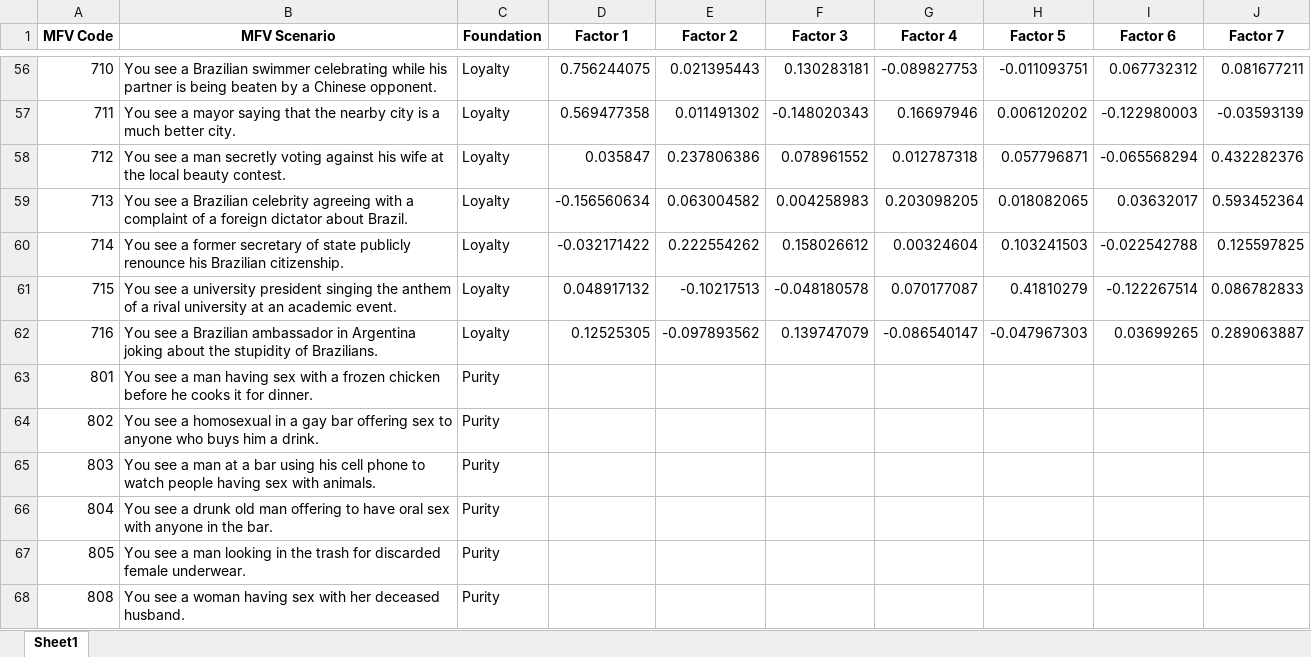
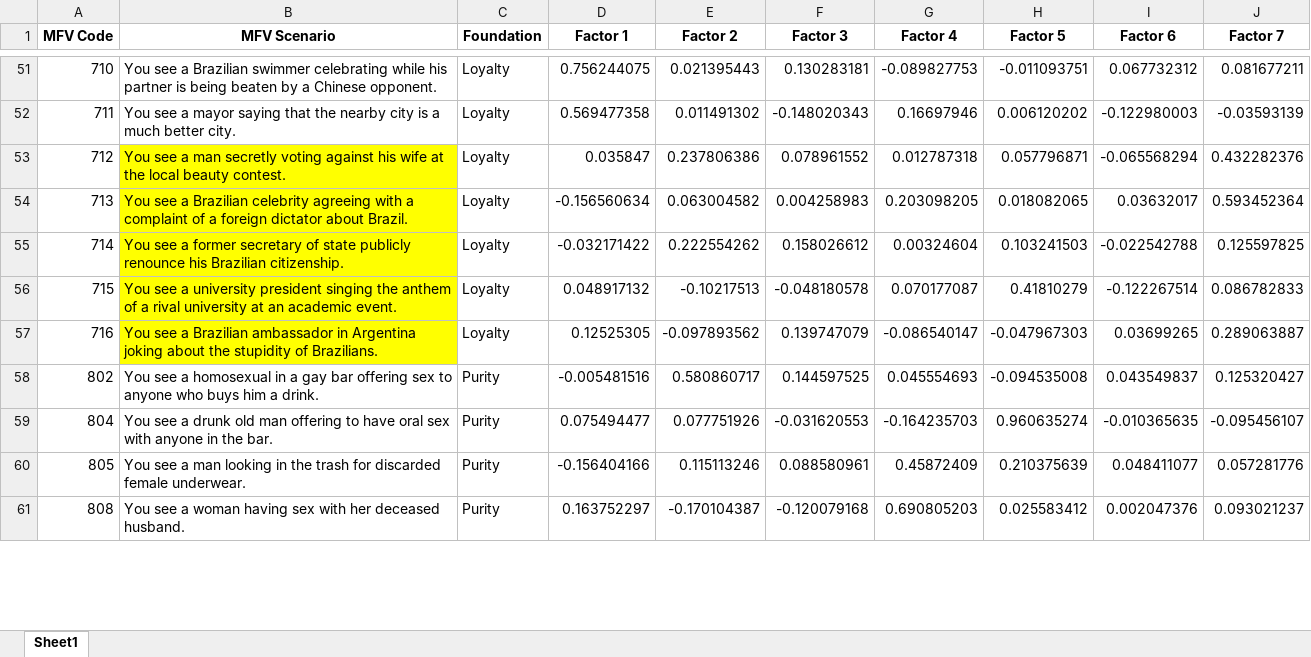
Before and after one commit to joseluizn/mfv_llm, an Excel workbook: data/exploratory_loadings_gpt4.xlsx, sheet Sheet1, drawn as a sheet; only a part is shown, gaps mark what is left out; values as stored, in another font and other column widths than the file's, no borders; conditional formats not drawn; removed rows and columns are numbered as before the commit, all else as after; the diff covers the shown part only; the diff names each change by its address in the sheet, - before the commit and + after, or states it on an @@ line.

```diff
--- a/data/exploratory_loadings_gpt4.xlsx (sheet Sheet1)
+++ b/data/exploratory_loadings_gpt4.xlsx (sheet Sheet1)
-B53:B57 fill: none
+B53:B57 fill: #FFFF00
-row 63: 801 | You see a man having sex with a frozen chicken before he cooks it for dinner. | Purity
-D58 (Factor 1): (empty)
+D58 (Factor 1): -0.005481516
-E58 (Factor 2): (empty)
+E58 (Factor 2): 0.580860717
-F58 (Factor 3): (empty)
+F58 (Factor 3): 0.144597525
-G58 (Factor 4): (empty)
+G58 (Factor 4): 0.045554693
-H58 (Factor 5): (empty)
+H58 (Factor 5): -0.094535008
-I58 (Factor 6): (empty)
+I58 (Factor 6): 0.043549837
-J58 (Factor 7): (empty)
+J58 (Factor 7): 0.125320427
-row 65: 803 | You see a man at a bar using his cell phone to watch people having sex with animals. | Purity
-D59 (Factor 1): (empty)
+D59 (Factor 1): 0.075494477
-E59 (Factor 2): (empty)
+E59 (Factor 2): 0.077751926
-F59 (Factor 3): (empty)
+F59 (Factor 3): -0.031620553
-G59 (Factor 4): (empty)
+G59 (Factor 4): -0.164235703
-H59 (Factor 5): (empty)
+H59 (Factor 5): 0.960635274
-I59 (Factor 6): (empty)
+I59 (Factor 6): -0.010365635
-J59 (Factor 7): (empty)
+J59 (Factor 7): -0.095456107
-D60 (Factor 1): (empty)
+D60 (Factor 1): -0.156404166
-E60 (Factor 2): (empty)
+E60 (Factor 2): 0.115113246
-F60 (Factor 3): (empty)
+F60 (Factor 3): 0.088580961
-G60 (Factor 4): (empty)
+G60 (Factor 4): 0.45872409
-H60 (Factor 5): (empty)
+H60 (Factor 5): 0.210375639
-I60 (Factor 6): (empty)
+I60 (Factor 6): 0.048411077
-J60 (Factor 7): (empty)
+J60 (Factor 7): 0.057281776
-D61 (Factor 1): (empty)
+D61 (Factor 1): 0.163752297
-E61 (Factor 2): (empty)
+E61 (Factor 2): -0.170104387
-F61 (Factor 3): (empty)
+F61 (Factor 3): -0.120079168
-G61 (Factor 4): (empty)
+G61 (Factor 4): 0.690805203
-H61 (Factor 5): (empty)
+H61 (Factor 5): 0.025583412
-I61 (Factor 6): (empty)
+I61 (Factor 6): 0.002047376
-J61 (Factor 7): (empty)
+J61 (Factor 7): 0.093021237
```
Also changed, not shown: 5 removed rows and 7 edited cells elsewhere in this sheet, data/exploratory_loadings_chatgpt.xlsx, 55 other files.
